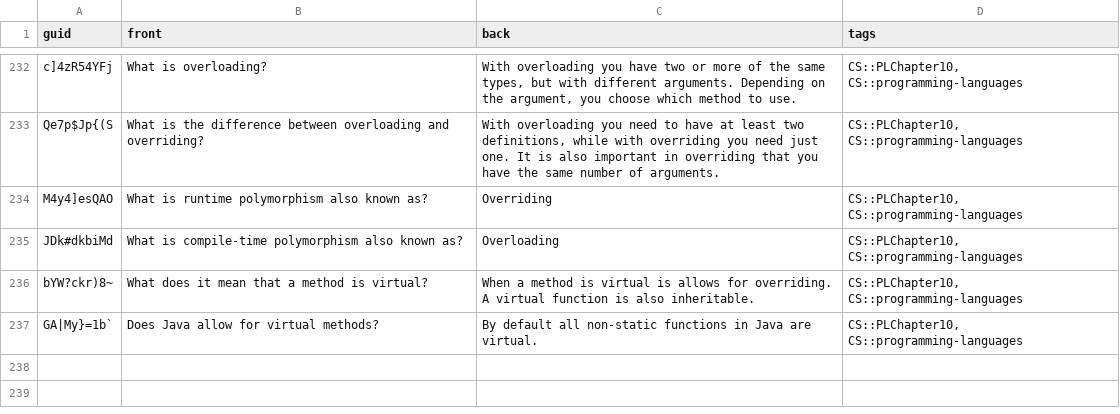
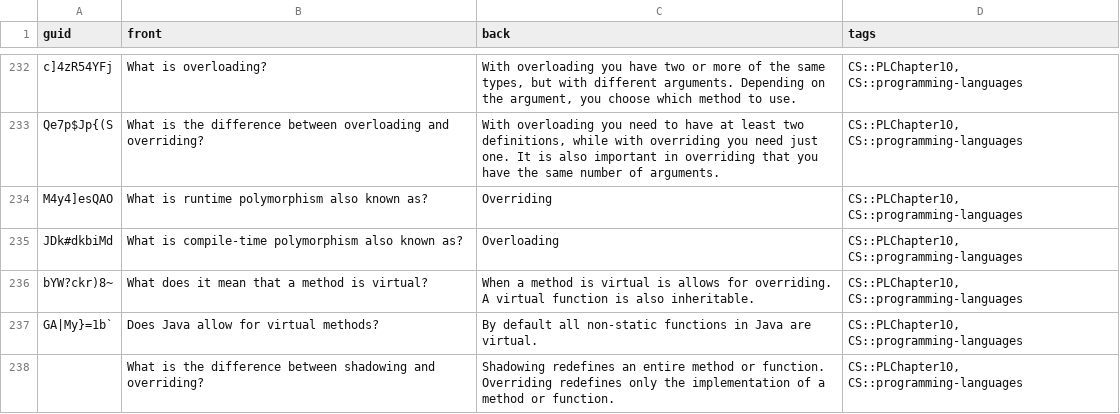
Before and after one commit to kevinvinther/ComputerScienceFlashcards, a CSV file: src/data/Programming Languages Basic.csv, drawn as a sheet; only a part is shown, gaps mark what is left out; the diff names each change by its address in the sheet, - before the commit and + after, or states it on an @@ line.

Commit message:
Auto stash before merge of "main" and "origin/main"

```diff
--- a/src/data/Programming Languages Basic.csv
+++ b/src/data/Programming Languages Basic.csv
+row 238:  | What is the difference between shadowing and overriding? | Shadowing redefines an entire method or function. Overriding redefines only the implementation of a method or function. | CS::PLChapter10, CS::programming-languages
```
